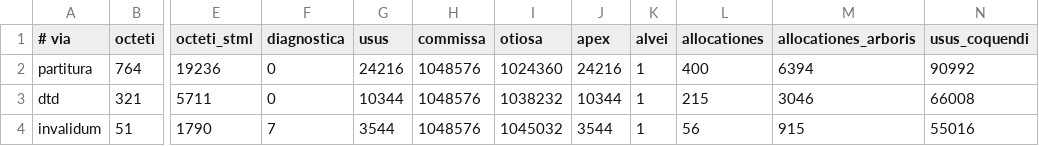
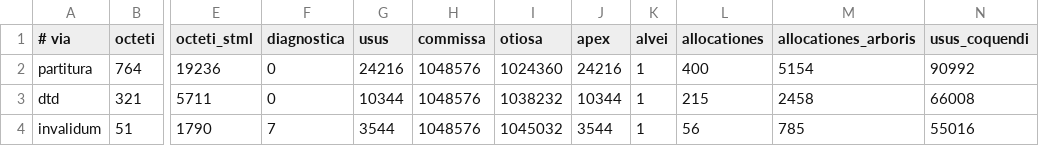
Before and after one commit to farant/rhubarb, a TSV file: xml/probationes/fixa/computus/basis.tsv, drawn as a sheet; only a part is shown, gaps mark what is left out; the diff names each change by its address in the sheet, - before the commit and + after, or states it on an @@ line.

```diff
--- a/xml/probationes/fixa/computus/basis.tsv
+++ b/xml/probationes/fixa/computus/basis.tsv
-M2 (allocationes_arboris): 6394
+M2 (allocationes_arboris): 5154
-M3 (allocationes_arboris): 3046
+M3 (allocationes_arboris): 2458
-M4 (allocationes_arboris): 915
+M4 (allocationes_arboris): 785
```
